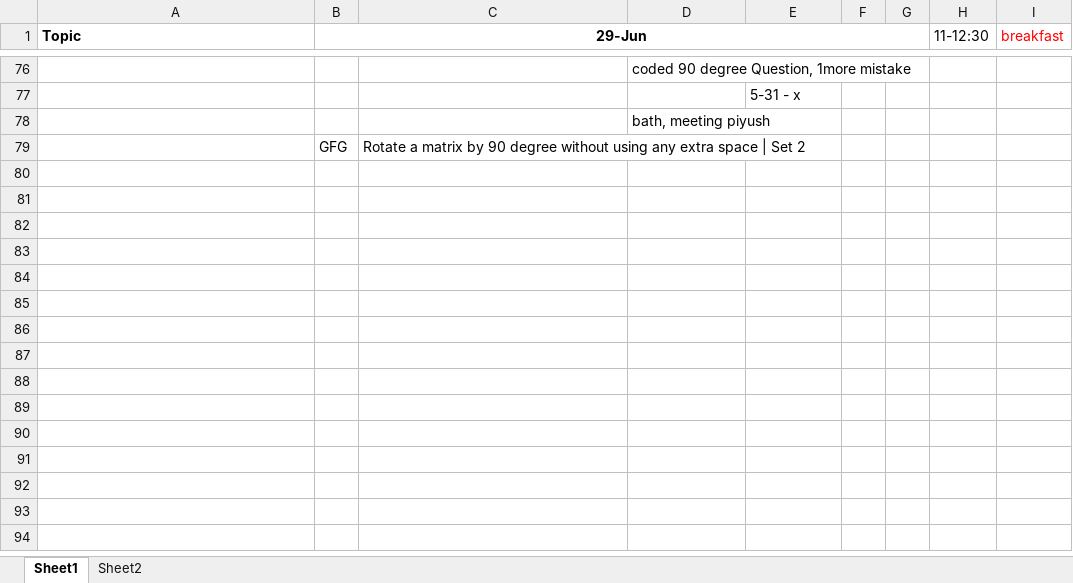
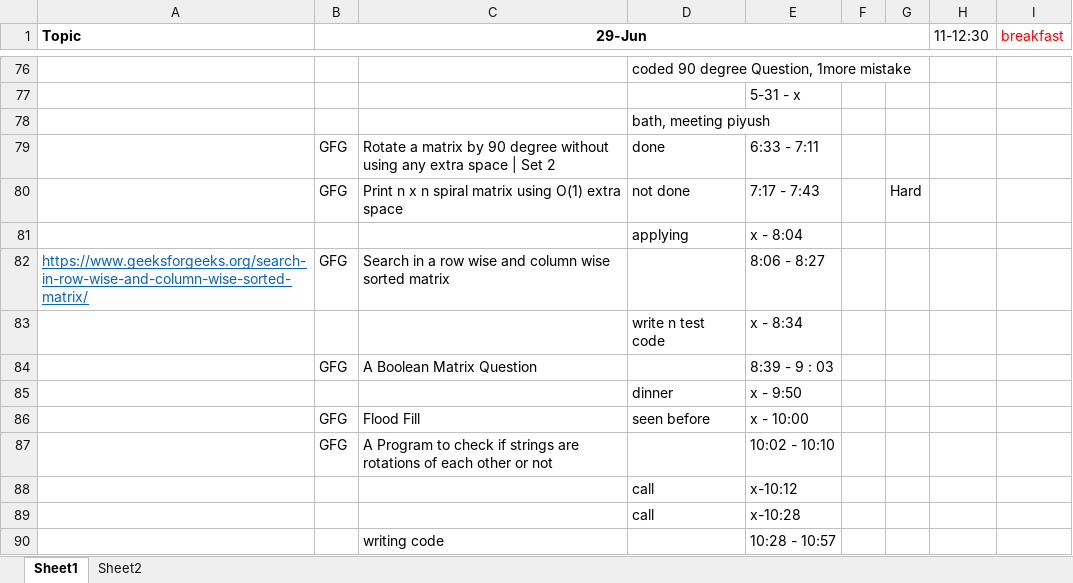
Before and after one commit to hemangbehl/Data-Structures-Algorithms_practice, an Excel workbook: session4/Score_iterations.xlsx, sheet Sheet1, drawn as a sheet; only a part is shown, gaps mark what is left out; values as stored, in another font and other column widths than the file's, no borders; the diff names each change by its address in the sheet, - before the commit and + after, or states it on an @@ line.

```diff
--- a/session4/Score_iterations.xlsx (sheet Sheet1)
+++ b/session4/Score_iterations.xlsx (sheet Sheet1)
-D79: (empty)
+D79: done
-E79: (empty)
+E79: 6:33 - 7:11
+row 80:  | GFG | Print n x n spiral matrix using O(1) extra space | not done | 7:17 - 7:43 |  | Hard
+row 81:  |  |  | applying | x - 8:04
+row 82: https://www.geeksforgeeks.org/search-in-row-wise-and-column-wise-sorted-matrix/ | GFG | Search in a row wise and column wise sorted matrix |  | 8:06 - 8:27
+row 83:  |  |  | write n test code | x - 8:34
+row 84:  | GFG | A Boolean Matrix Question |  | 8:39 - 9 : 03
+row 85:  |  |  | dinner | x - 9:50
+row 86:  | GFG | Flood Fill | seen before | x - 10:00
+row 87:  | GFG | A Program to check if strings are rotations of each other or not |  | 10:02 - 10:10
+row 88:  |  |  | call | x-10:12
+row 89:  |  |  | call | x-10:28
+row 90:  |  | writing code |  | 10:28 - 10:57
```
Also changed, not shown: 2 other files.
